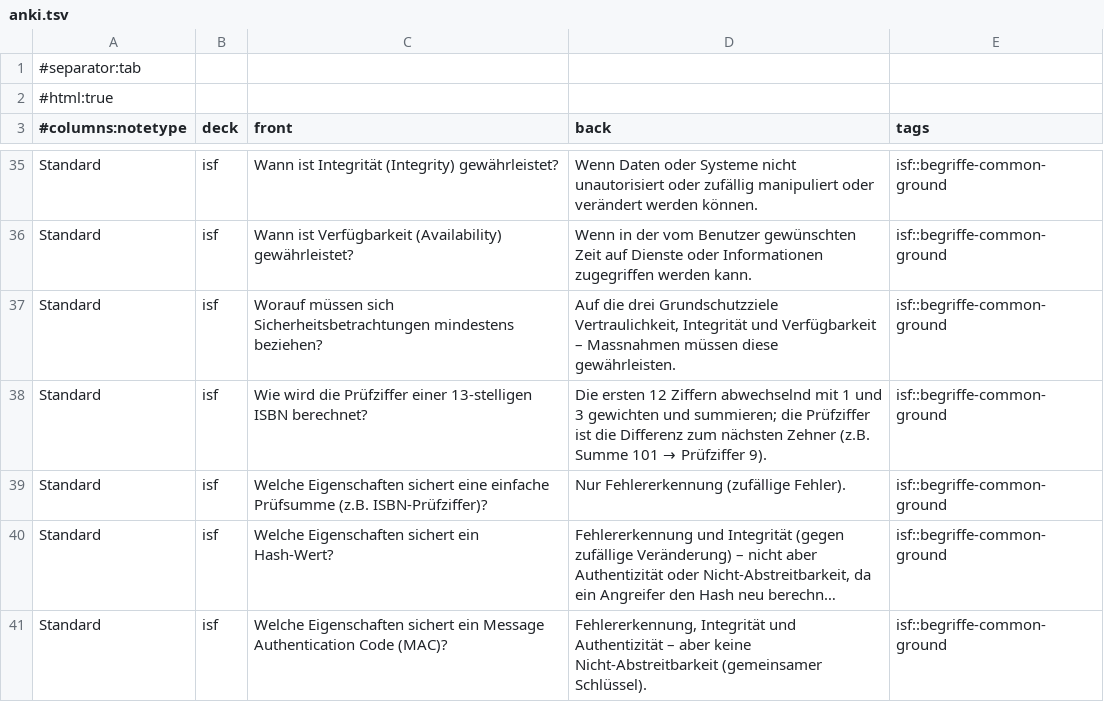
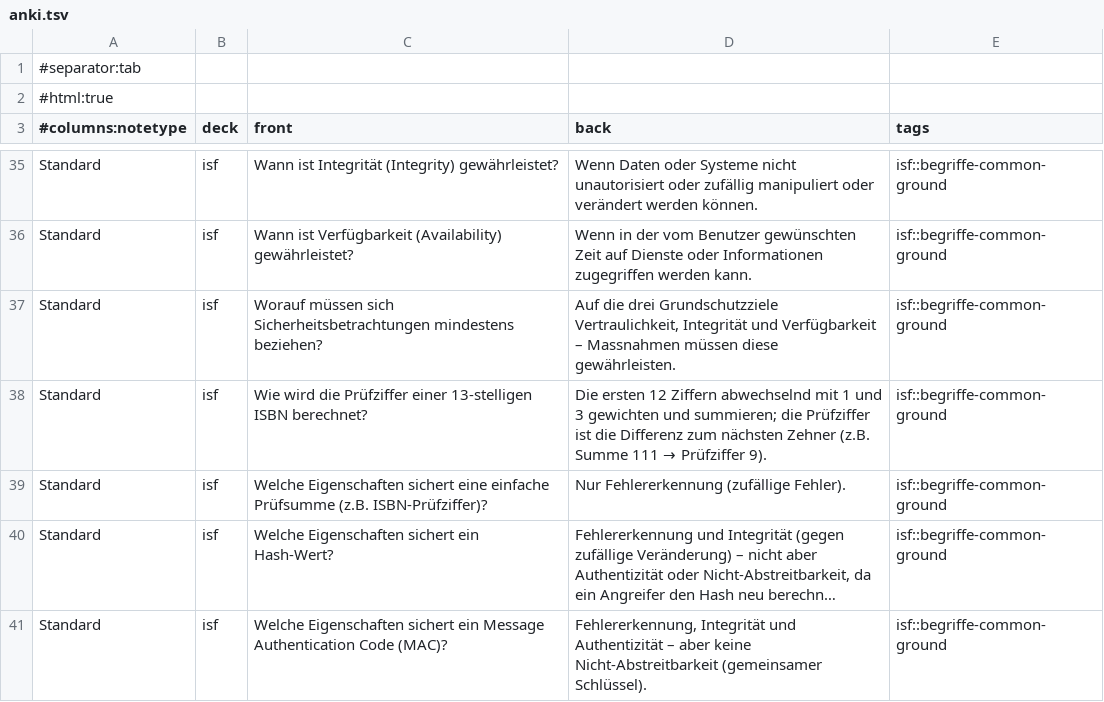
Before and after one commit to thompsonDevs/cheatsheets-compsci-hslu, a TSV file: src/isf/anki.tsv, drawn as a sheet; only a part is shown, gaps mark what is left out; long unchanged cells end in ….

```diff
--- a/src/isf/anki.tsv
+++ b/src/isf/anki.tsv
@@ -37,3 +37,3 @@ Standard	isf	Wann ist Verfügbarkeit (Availability) gewährleistet?	Wenn in der
 Standard	isf	Worauf müssen sich Sicherheitsbetrachtungen mindestens beziehen?	Auf die drei Grundschutzziele Vertraulichkeit, Integrität und Verfügbarkeit – Massnahmen müssen diese gewährleisten.	isf::begriffe-common-ground
-Standard	isf	Wie wird die Prüfziffer einer 13-stelligen ISBN berechnet?	Die ersten 12 Ziffern abwechselnd mit 1 und 3 gewichten und summieren; die Prüfziffer ist die Differenz zum nächsten Zehner (z.B. Summe 101 → Prüfziffer 9).	isf::begriffe-common-ground
+Standard	isf	Wie wird die Prüfziffer einer 13-stelligen ISBN berechnet?	Die ersten 12 Ziffern abwechselnd mit 1 und 3 gewichten und summieren; die Prüfziffer ist die Differenz zum nächsten Zehner (z.B. Summe 111 → Prüfziffer 9).	isf::begriffe-common-ground
 Standard	isf	Welche Eigenschaften sichert eine einfache Prüfsumme (z.B. ISBN-Prüfziffer)?	Nur Fehlererkennung (zufällige Fehler).	isf::begriffe-common-ground
```
Also changed, not shown: 2 other files.
